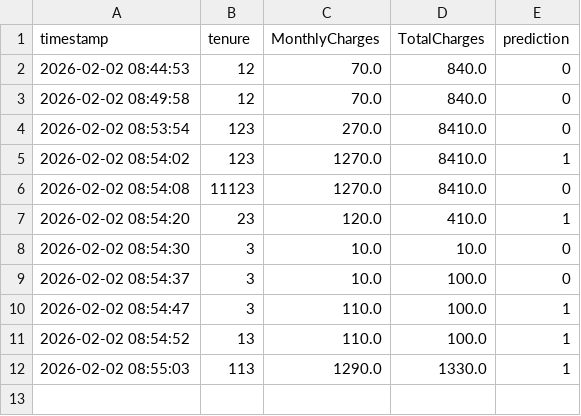
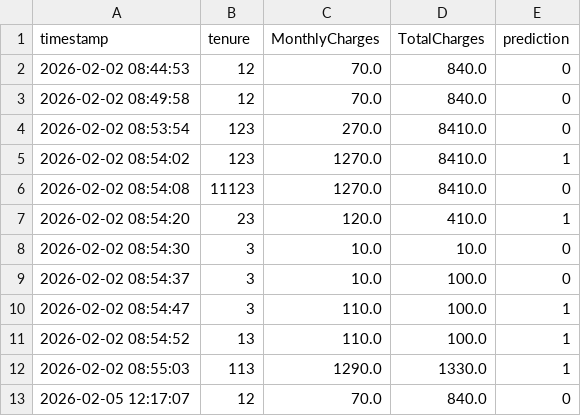
Before and after one commit to prabath1703/Automated_ML_Deployment_Using_MLOPs, a CSV file: logs/predictions.csv, drawn as a sheet.

```diff
--- a/logs/predictions.csv
+++ b/logs/predictions.csv
@@ -12 +12,2 @@ timestamp,tenure,MonthlyCharges,TotalCharges,prediction
 2026-02-02 08:55:03,113,1290.0,1330.0,1
+2026-02-05 12:17:07,12,70.0,840.0,0
```
Also changed, not shown: 1 other file.
